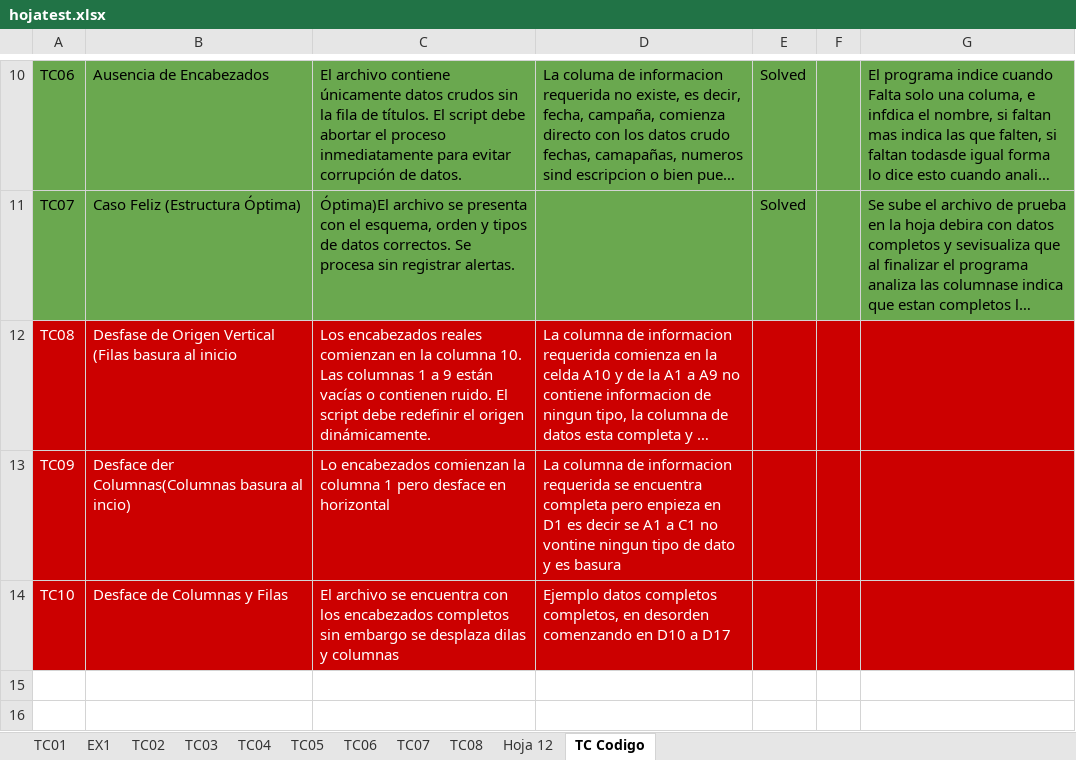
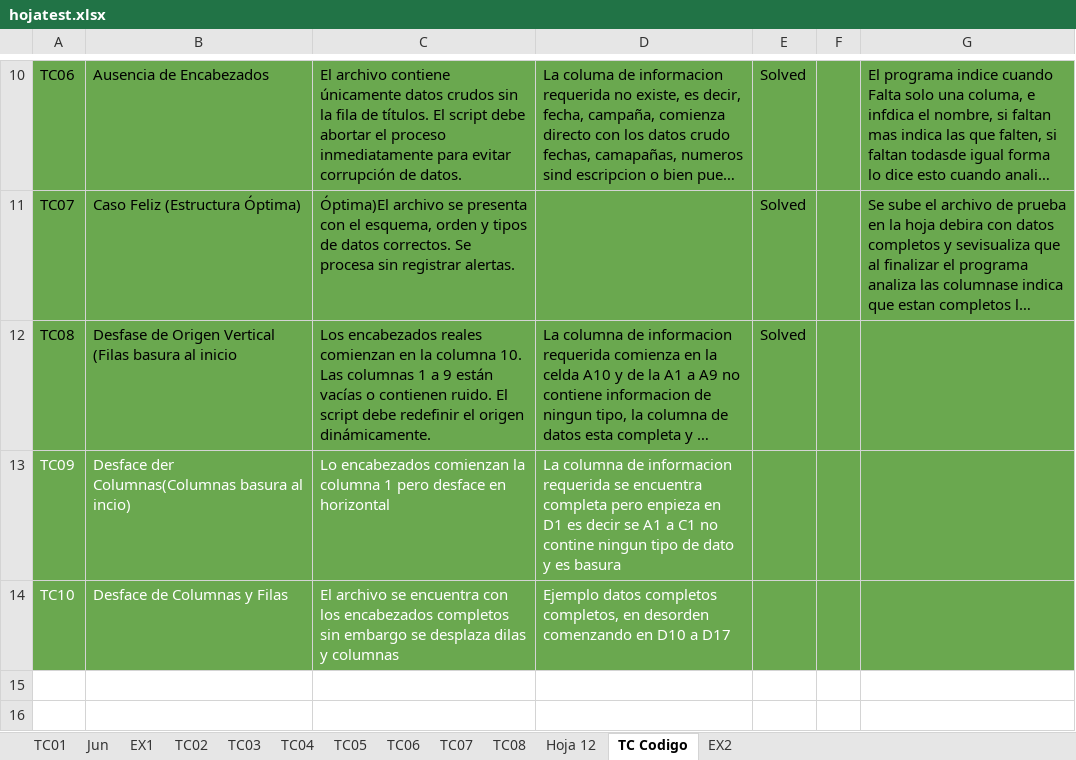
Before and after one commit to Vanessadg-debug/ProyectosIT, an Excel workbook: Portfolio/ETL-Data-Validation-Pipeline/assets/hojatest.xlsx, sheet TC Codigo, drawn as a sheet; only a part is shown, gaps mark what is left out; long unchanged cells end in …; values as stored, in another font and other column widths than the file's, no borders; charts and pictures and table styles not drawn; the diff names each change by its address in the sheet, - before the commit and + after, or states it on an @@ line.

```diff
--- a/Portfolio/ETL-Data-Validation-Pipeline/assets/hojatest.xlsx (sheet TC Codigo)
+++ b/Portfolio/ETL-Data-Validation-Pipeline/assets/hojatest.xlsx (sheet TC Codigo)
+sheet tab: Jun
+sheet tab: EX2
-A12:G14 fill: #CC0000
+A12:G14 fill: #6AA84F
-A12:D12 text colour: #FFFFFF
+A12:D12 text colour: black
-E12: (empty)
+E12: Solved
-D13: …C1 no vontine ningun tipo…
+D13: …C1 no contine ningun tipo…
```
Also changed, not shown: sheet EX1, charts or pictures.
